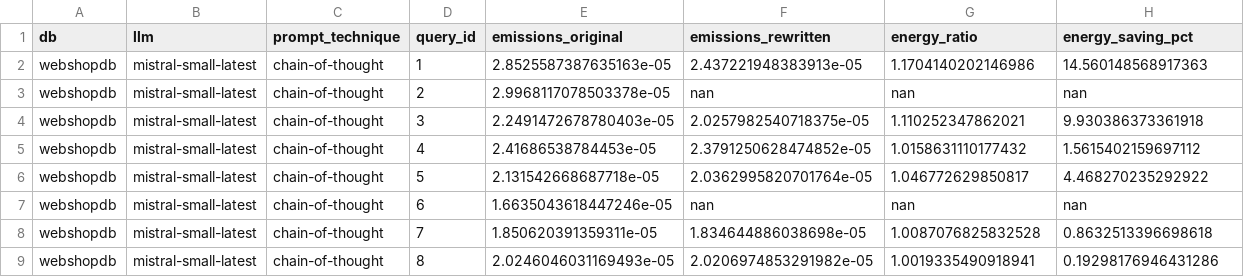
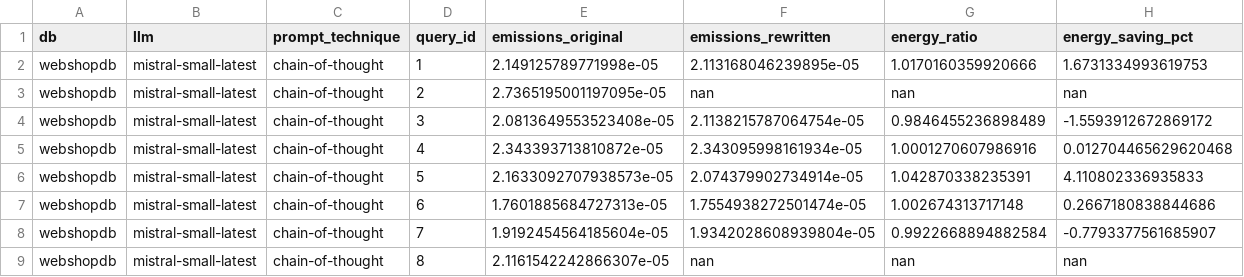
Before and after one commit to Cappuchinoo/INF1629-Replication, a CSV file: dbgpt_exp/emissions_mistral_chain-of-thought.csv, drawn as a sheet; only a part is shown; the diff covers the shown part only.

```diff
--- a/dbgpt_exp/emissions_mistral_chain-of-thought.csv
+++ b/dbgpt_exp/emissions_mistral_chain-of-thought.csv
@@ -1,9 +1,9 @@
 db,llm,prompt_technique,query_id,emissions_original,emissions_rewritten,energy_ratio,energy_saving_pct
-webshopdb,mistral-small-latest,chain-of-thought,1,2.8525587387635163e-05,2.437221948383913e-05,1.1704140202146986,14.560148568917363
-webshopdb,mistral-small-latest,chain-of-thought,2,2.9968117078503378e-05,nan,nan,nan
-webshopdb,mistral-small-latest,chain-of-thought,3,2.2491472678780403e-05,2.0257982540718375e-05,1.110252347862021,9.930386373361918
-webshopdb,mistral-small-latest,chain-of-thought,4,2.41686538784453e-05,2.3791250628474852e-05,1.0158631110177432,1.5615402159697112
-webshopdb,mistral-small-latest,chain-of-thought,5,2.131542668687718e-05,2.0362995820701764e-05,1.046772629850817,4.468270235292922
-webshopdb,mistral-small-latest,chain-of-thought,6,1.6635043618447246e-05,nan,nan,nan
-webshopdb,mistral-small-latest,chain-of-thought,7,1.850620391359311e-05,1.834644886038698e-05,1.0087076825832528,0.8632513396698618
-webshopdb,mistral-small-latest,chain-of-thought,8,2.0246046031169493e-05,2.0206974853291982e-05,1.0019335490918941,0.19298176946431286
+webshopdb,mistral-small-latest,chain-of-thought,1,2.149125789771998e-05,2.113168046239895e-05,1.0170160359920666,1.6731334993619753
+webshopdb,mistral-small-latest,chain-of-thought,2,2.7365195001197095e-05,nan,nan,nan
+webshopdb,mistral-small-latest,chain-of-thought,3,2.0813649553523408e-05,2.1138215787064754e-05,0.9846455236898489,-1.5593912672869172
+webshopdb,mistral-small-latest,chain-of-thought,4,2.343393713810872e-05,2.343095998161934e-05,1.0001270607986916,0.012704465629620468
+webshopdb,mistral-small-latest,chain-of-thought,5,2.1633092707938573e-05,2.074379902734914e-05,1.042870338235391,4.110802336935833
+webshopdb,mistral-small-latest,chain-of-thought,6,1.7601885684727313e-05,1.7554938272501474e-05,1.002674313717148,0.2667180838844686
+webshopdb,mistral-small-latest,chain-of-thought,7,1.9192454564185604e-05,1.9342028608939804e-05,0.9922668894882584,-0.7793377561685907
+webshopdb,mistral-small-latest,chain-of-thought,8,2.1161542242866307e-05,nan,nan,nan
```
Also changed, not shown: 10 added rows and 28 edited cells elsewhere in this file, dbgpt_exp/emissions_mistral_few-shot.csv, dbgpt_exp/emissions_mistral_zero-shot.csv, 6 other files.
